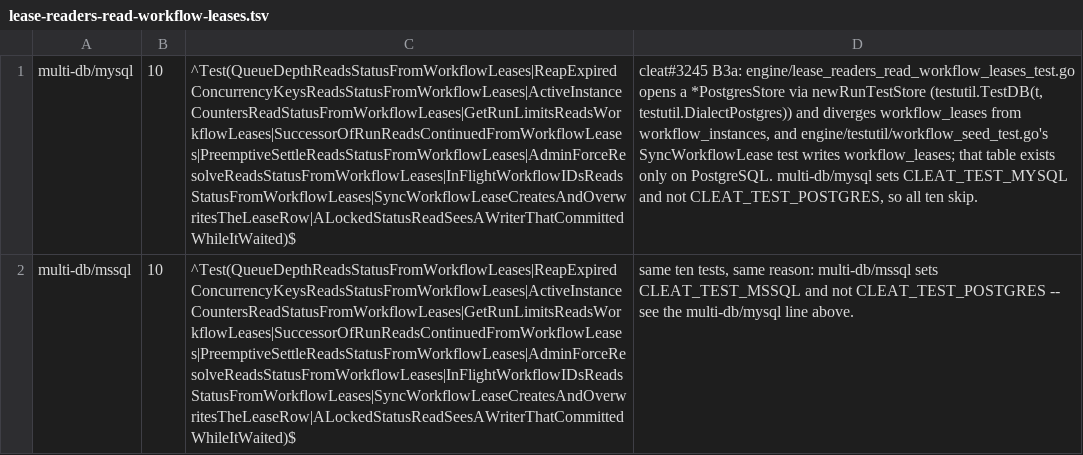
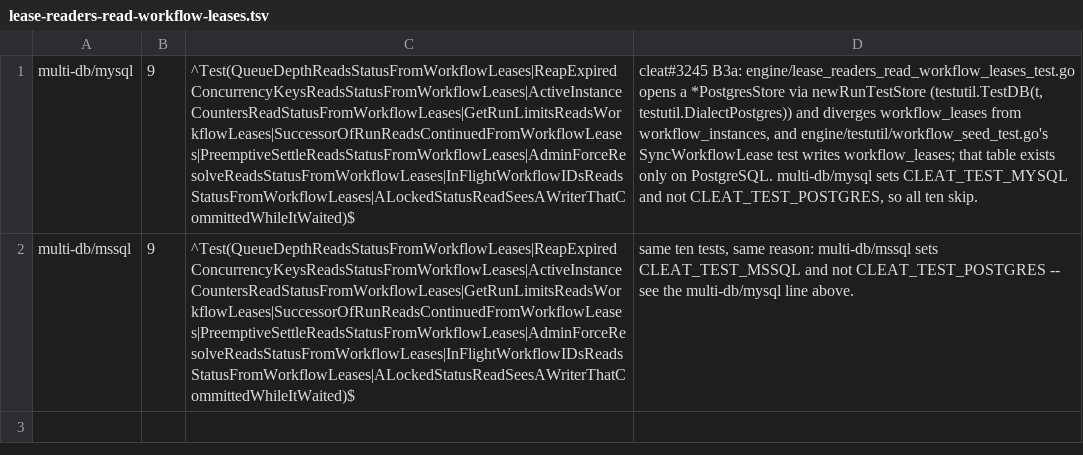
Before and after one commit to cleat-team/cleat, a TSV file: scripts/skip-ledger.d/lease-readers-read-workflow-leases.tsv, drawn as a sheet; the diff names each change by its address in the sheet, - before the commit and + after, or states it on an @@ line.

```diff
--- a/scripts/skip-ledger.d/lease-readers-read-workflow-leases.tsv
+++ b/scripts/skip-ledger.d/lease-readers-read-workflow-leases.tsv
-B1:B2: 10
+B1:B2: 9
-C1:C2: ^Test(QueueDepthReadsStatusFromWorkflowLeases|ReapExpiredConcurrencyKeysReadsStatusFromWorkflowLeases|ActiveInstanceCountersReadStatusFromWorkflowLeases|GetRunLimitsReadsWorkflowLeases|SuccessorOfRunReadsContinuedFromWorkflowLeases|PreemptiveSettleReadsStatusFromWorkflowLeases|AdminForceResolveReadsStatusFromWorkflowLeases|InFlightWorkflowIDsReadsStatusFromWorkflowLeases|SyncWorkflowLeaseCreatesAndOverwritesTheLeaseRow|ALockedStatusReadSeesAWriterThatCommittedWhileItWaited)$
+C1:C2: ^Test(QueueDepthReadsStatusFromWorkflowLeases|ReapExpiredConcurrencyKeysReadsStatusFromWorkflowLeases|ActiveInstanceCountersReadStatusFromWorkflowLeases|GetRunLimitsReadsWorkflowLeases|SuccessorOfRunReadsContinuedFromWorkflowLeases|PreemptiveSettleReadsStatusFromWorkflowLeases|AdminForceResolveReadsStatusFromWorkflowLeases|InFlightWorkflowIDsReadsStatusFromWorkflowLeases|ALockedStatusReadSeesAWriterThatCommittedWhileItWaited)$
```
Also changed, not shown: scripts/skip-ledger.d/hot-update-indexes-are-postgres-only.tsv, scripts/skip-ledger.d/list-count-and-get-workflow-read-from-leases-and-payloads.tsv, 8 other files.
